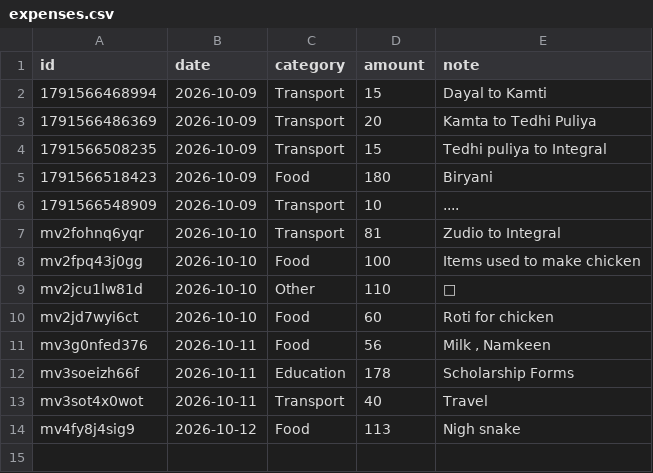
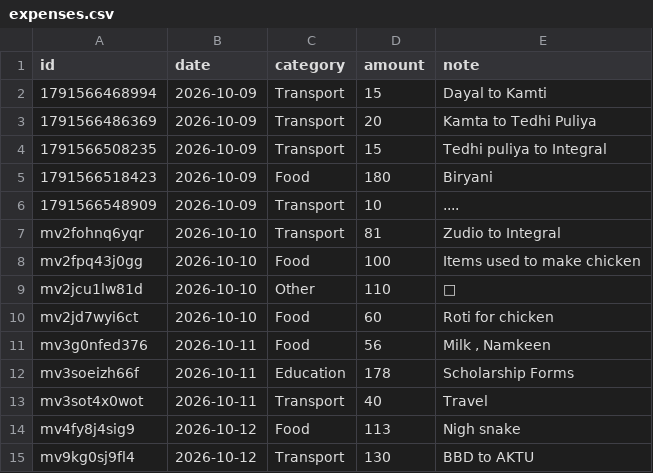
Before and after one commit to rohit077700777077/spend-tracker, a CSV file: data/expenses.csv, drawn as a sheet.

Commit message:
Update expenses 2026-10-15T13:20:00.150Z

```diff
--- a/data/expenses.csv
+++ b/data/expenses.csv
@@ -14 +14,2 @@ mv3sot4x0wot,2026-10-11,Transport,40,Travel
 mv4fy8j4sig9,2026-10-12,Food,113,Nigh snake
+mv9kg0sj9fl4,2026-10-12,Transport,130,BBD to AKTU
```
